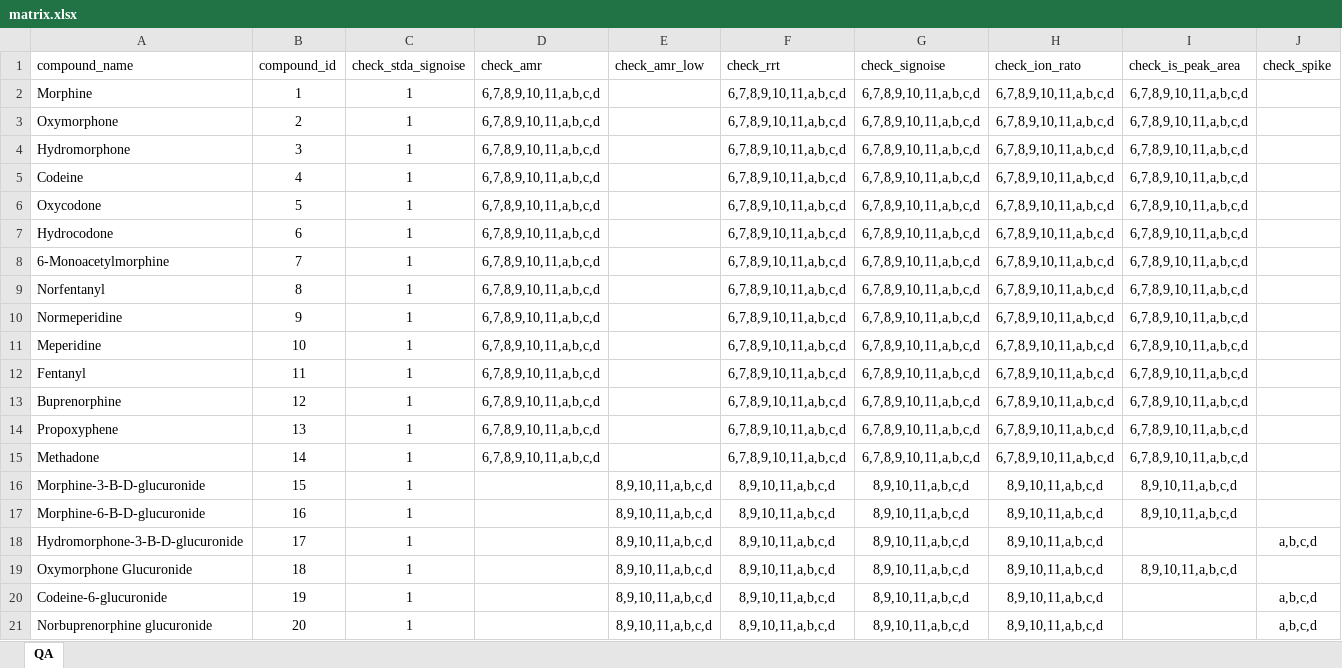
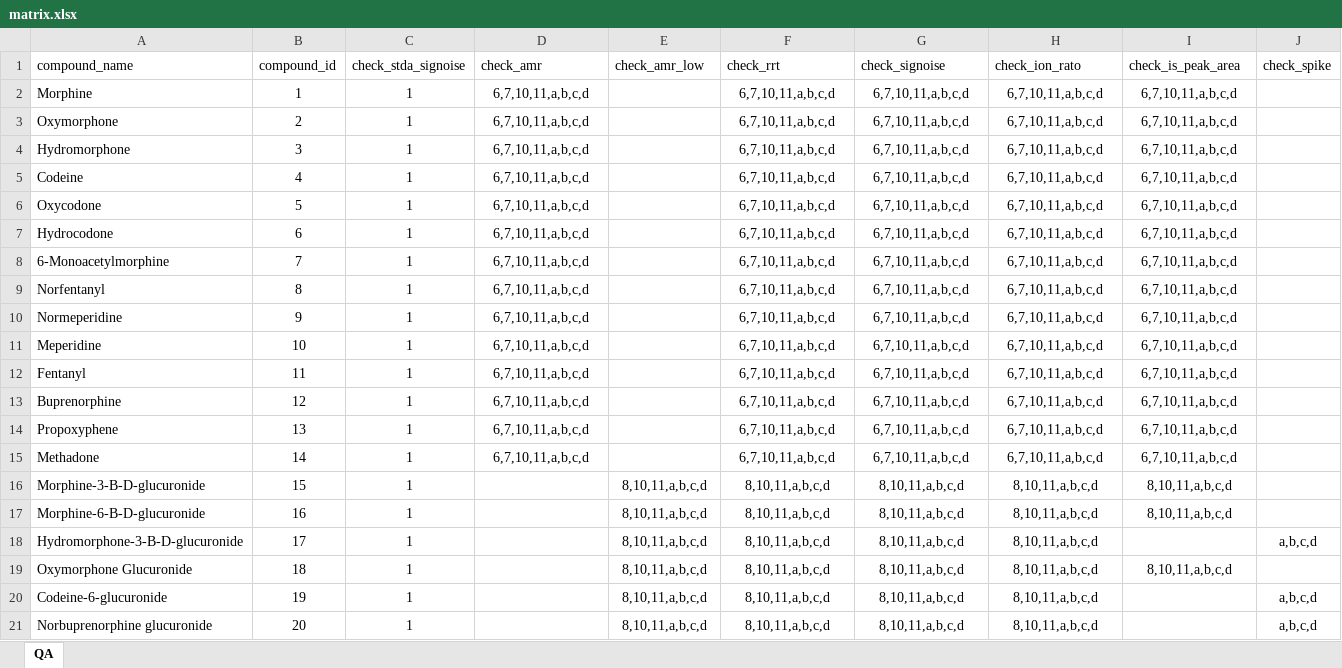
Before and after one commit to nhoffman/opiates, an Excel workbook: opiate/data/matrix.xlsx, sheet QA, drawn as a sheet; values as stored, in another font and other column widths than the file's, no borders; the diff names each change by its address in the sheet, - before the commit and + after, or states it on an @@ line.

Commit message:
update matrix

```diff
--- a/opiate/data/matrix.xlsx (sheet QA)
+++ b/opiate/data/matrix.xlsx (sheet QA)
-D2:D15 (check_amr): 6,7,8,9,10,11,a,b,c,d
+D2:D15 (check_amr): 6,7,10,11,a,b,c,d
-F2:F15 (check_rrt): 6,7,8,9,10,11,a,b,c,d
+F2:F15 (check_rrt): 6,7,10,11,a,b,c,d
-G2:G15 (check_signoise): 6,7,8,9,10,11,a,b,c,d
+G2:G15 (check_signoise): 6,7,10,11,a,b,c,d
-H2:H15 (check_ion_rato): 6,7,8,9,10,11,a,b,c,d
+H2:H15 (check_ion_rato): 6,7,10,11,a,b,c,d
-I2:I15 (check_is_peak_area): 6,7,8,9,10,11,a,b,c,d
+I2:I15 (check_is_peak_area): 6,7,10,11,a,b,c,d
-E16:E21 (check_amr_low): 8,9,10,11,a,b,c,d
+E16:E21 (check_amr_low): 8,10,11,a,b,c,d
-F16:F21 (check_rrt): 8,9,10,11,a,b,c,d
+F16:F21 (check_rrt): 8,10,11,a,b,c,d
-G16:G21 (check_signoise): 8,9,10,11,a,b,c,d
+G16:G21 (check_signoise): 8,10,11,a,b,c,d
-H16:H21 (check_ion_rato): 8,9,10,11,a,b,c,d
+H16:H21 (check_ion_rato): 8,10,11,a,b,c,d
-I16:I17 (check_is_peak_area): 8,9,10,11,a,b,c,d
+I16:I17 (check_is_peak_area): 8,10,11,a,b,c,d
-I19 (check_is_peak_area): 8,9,10,11,a,b,c,d
+I19 (check_is_peak_area): 8,10,11,a,b,c,d
```
Also changed, not shown: 1 other file.
